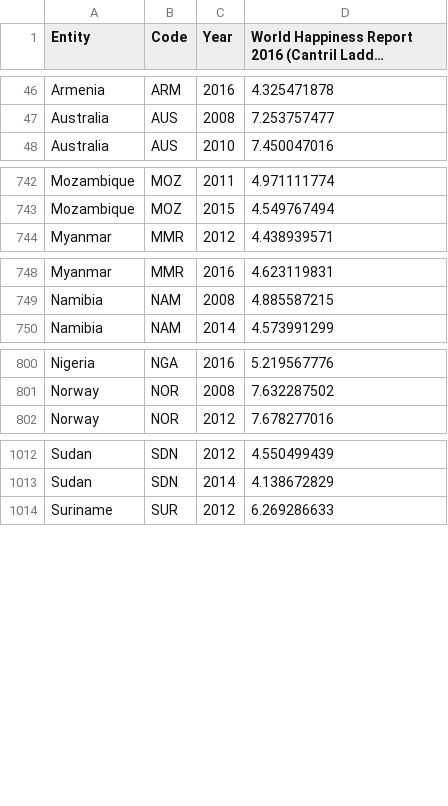
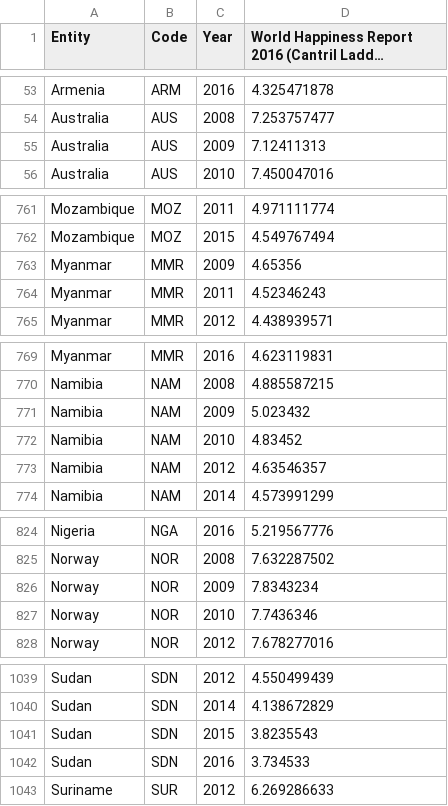
Before and after one commit to ChristoffelDoorman/Visualisation-project, a CSV file: raw_data/happiness.csv, drawn as a sheet; only a part is shown, gaps mark what is left out; long unchanged cells end in …; the diff covers the shown part only.

```diff
--- a/raw_data/happiness.csv
+++ b/raw_data/happiness.csv
@@ -47,2 +54,3 @@ Armenia;ARM;2016;4.325471878
 Australia;AUS;2008;7.253757477
+Australia;AUS;2009;7.12411313
 Australia;AUS;2010;7.450047016
@@ -743,2 +762,4 @@ Mozambique;MOZ;2011;4.971111774
 Mozambique;MOZ;2015;4.549767494
+Myanmar;MMR;2009;4.65356
+Myanmar;MMR;2011;4.52346243
 Myanmar;MMR;2012;4.438939571
@@ -749,2 +770,5 @@ Myanmar;MMR;2016;4.623119831
 Namibia;NAM;2008;4.885587215
+Namibia;NAM;2009;5.023432
+Namibia;NAM;2010;4.83452
+Namibia;NAM;2012;4.63546357
 Namibia;NAM;2014;4.573991299
@@ -801,2 +825,4 @@ Nigeria;NGA;2016;5.219567776
 Norway;NOR;2008;7.632287502
+Norway;NOR;2009;7.8343234
+Norway;NOR;2010;7.7436346
 Norway;NOR;2012;7.678277016
@@ -1013,2 +1040,4 @@ Sudan;SDN;2012;4.550499439
 Sudan;SDN;2014;4.138672829
+Sudan;SDN;2015;3.8235543
+Sudan;SDN;2016;3.734533
 Suriname;SUR;2012;6.269286633
```
Also changed, not shown: 19 added rows elsewhere in this file, raw_data/gdp.csv, 13 other files.
